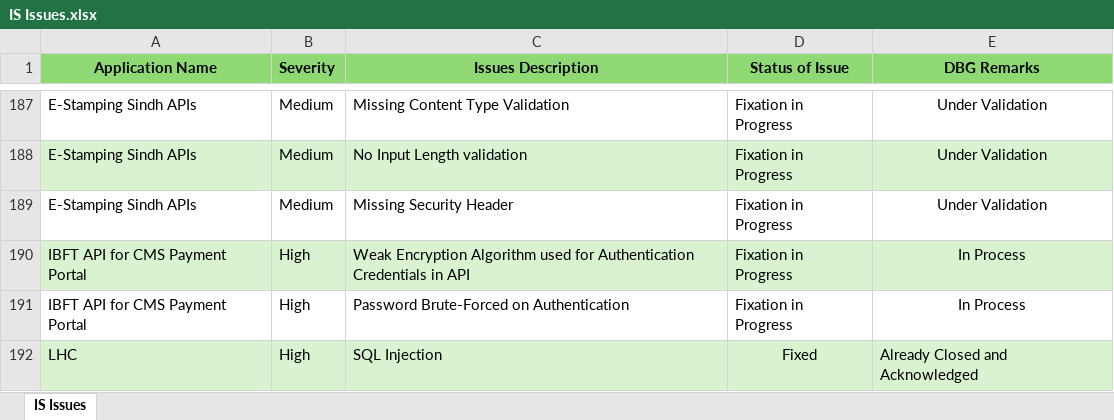
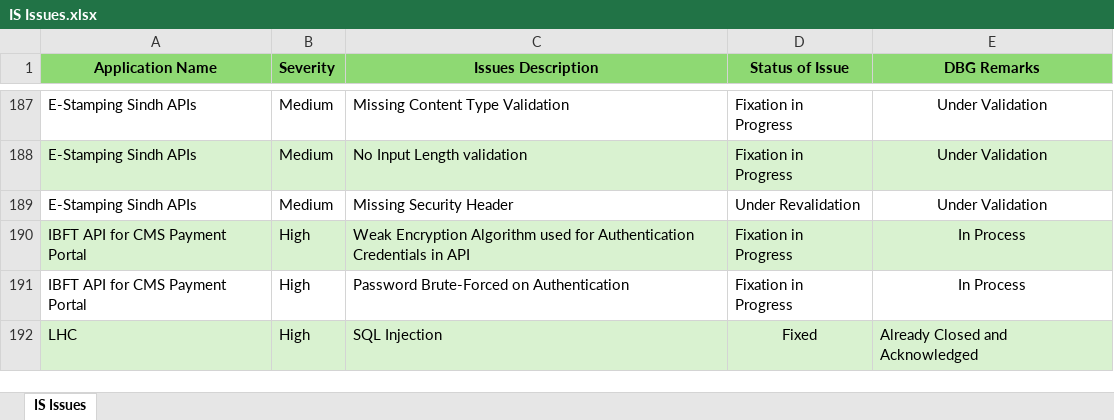
Before and after one commit to saadasif7/SmartPay-Project-Dashboard, an Excel workbook: data/IS Issues.xlsx, sheet IS Issues, drawn as a sheet; only a part is shown, gaps mark what is left out; values as stored, in another font and other column widths than the file's, no borders; the diff names each change by its address in the sheet, - before the commit and + after, or states it on an @@ line.

```diff
--- a/data/IS Issues.xlsx (sheet IS Issues)
+++ b/data/IS Issues.xlsx (sheet IS Issues)
-D189 (Status of Issue): Fixation in Progress
+D189 (Status of Issue): Under Revalidation
```
Also changed, not shown: data/PAYSYS_Weekly_Project_Update_04-Sep-2026.xlsx, data/projects.xlsx, 3 other files.
